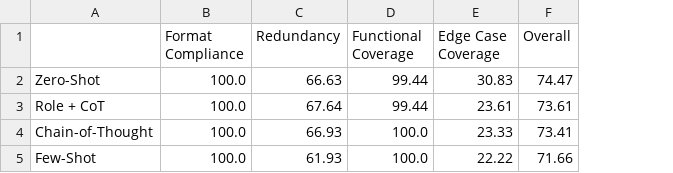
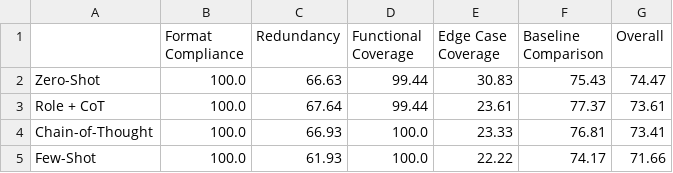
Before and after one commit to omaralghazali1599/ai-qa-automation-platform, a CSV file: analysis/output/table1_strategy_averages_GPT-4o_mini.csv, drawn as a sheet; the diff names each change by its address in the sheet, - before the commit and + after, or states it on an @@ line.

```diff
--- a/analysis/output/table1_strategy_averages_GPT-4o_mini.csv
+++ b/analysis/output/table1_strategy_averages_GPT-4o_mini.csv
+column F (Baseline Comparison), rows 2-5: 75.43 | 77.37 | 76.81 | 74.17
```
Also changed, not shown: analysis/output/table1_strategy_averages_GPT-4o.csv, 34 other files.
